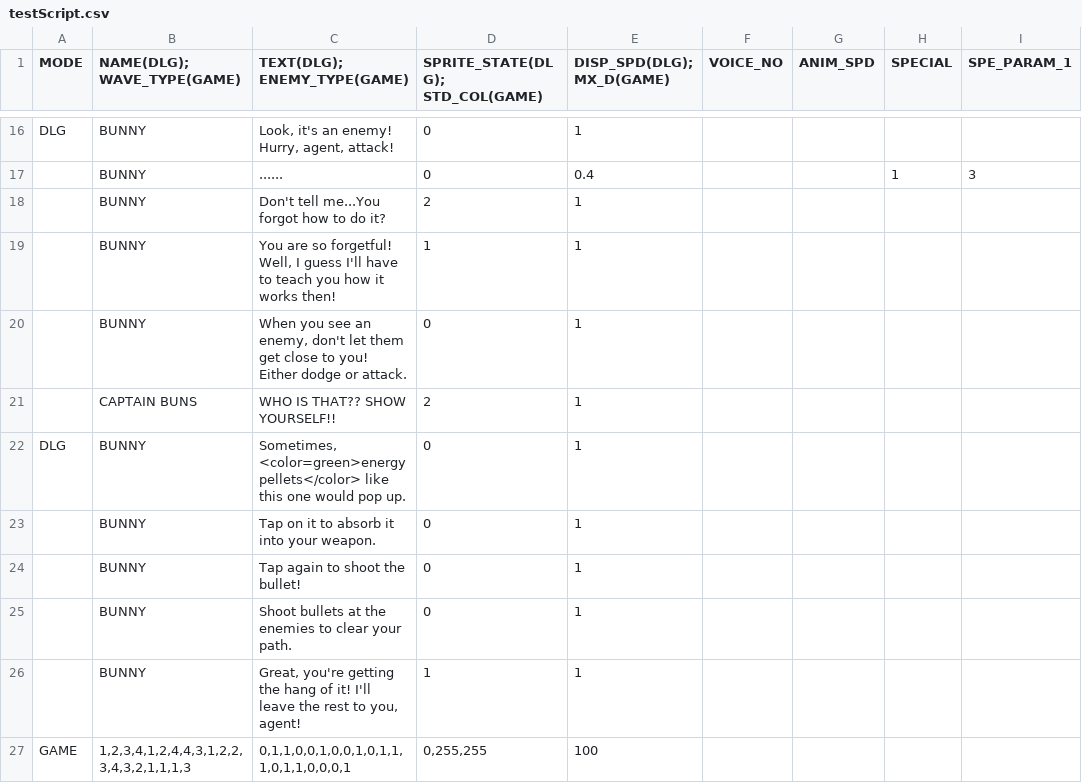
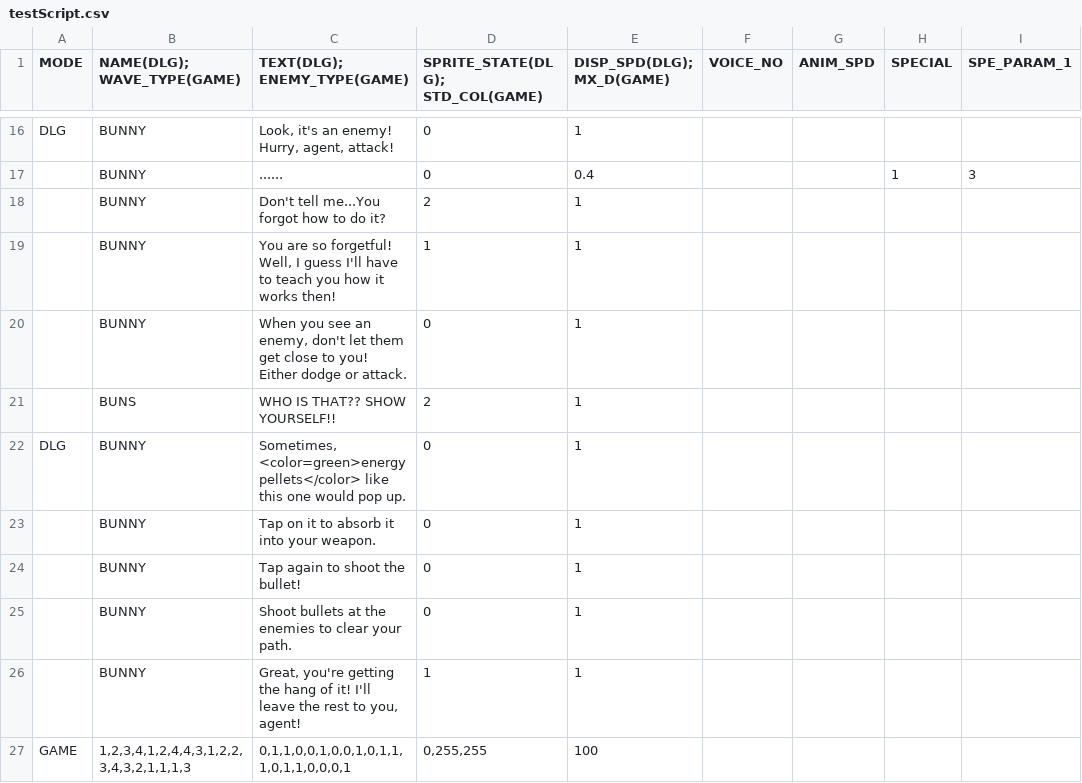
Before and after one commit to GillianYue/Bubbla, a CSV file: Assets/CSV/testScript.csv, drawn as a sheet; only a part is shown, gaps mark what is left out; the diff names each change by its address in the sheet, - before the commit and + after, or states it on an @@ line.

```diff
--- a/Assets/CSV/testScript.csv
+++ b/Assets/CSV/testScript.csv
-B21 (NAME(DLG); WAVE_TYPE(GAME)): CAPTAIN BUNS
+B21 (NAME(DLG); WAVE_TYPE(GAME)): BUNS
```
Also changed, not shown: 3 other files.
